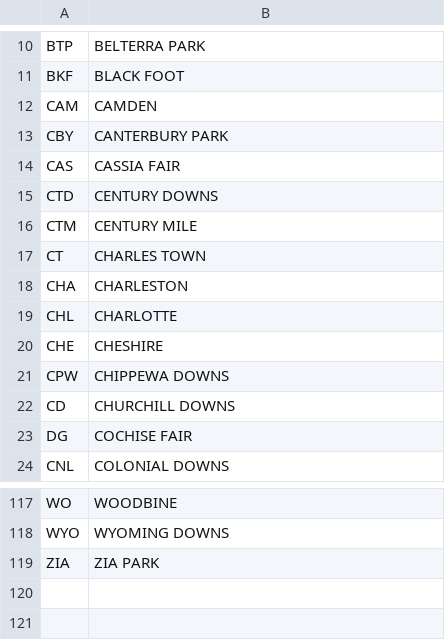
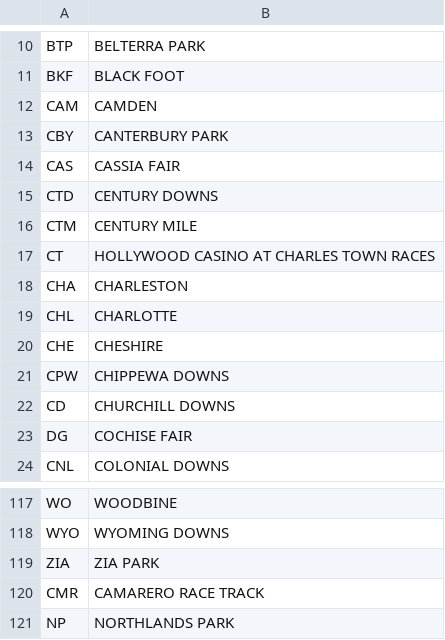
Before and after one commit to Real-Karisch/horseData, a CSV file: excel/tracks_v03.csv, drawn as a sheet; only a part is shown, gaps mark what is left out.

Commit message:
Added tracks that were missing from original

```diff
--- a/excel/tracks_v03.csv
+++ b/excel/tracks_v03.csv
@@ -16,3 +16,3 @@ CTD,CENTURY DOWNS
 CTM,CENTURY MILE
-CT,CHARLES TOWN
+CT,HOLLYWOOD CASINO AT CHARLES TOWN RACES
 CHA,CHARLESTON
@@ -119 +119,3 @@ WYO,WYOMING DOWNS
 ZIA,ZIA PARK
+CMR,CAMARERO RACE TRACK
+NP,NORTHLANDS PARK
```
